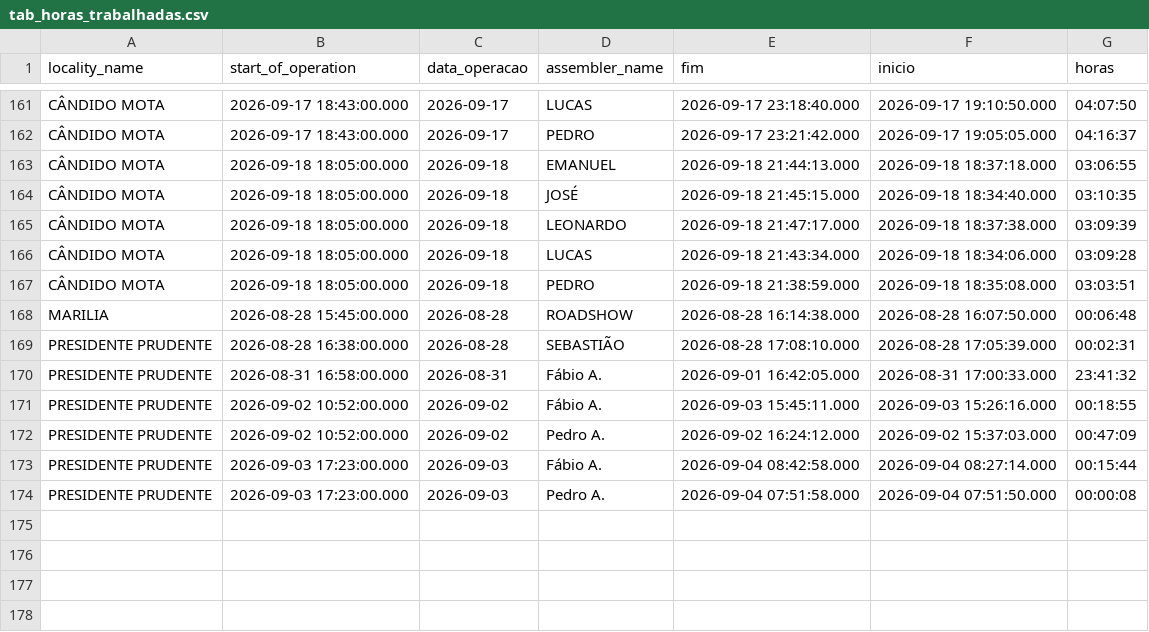
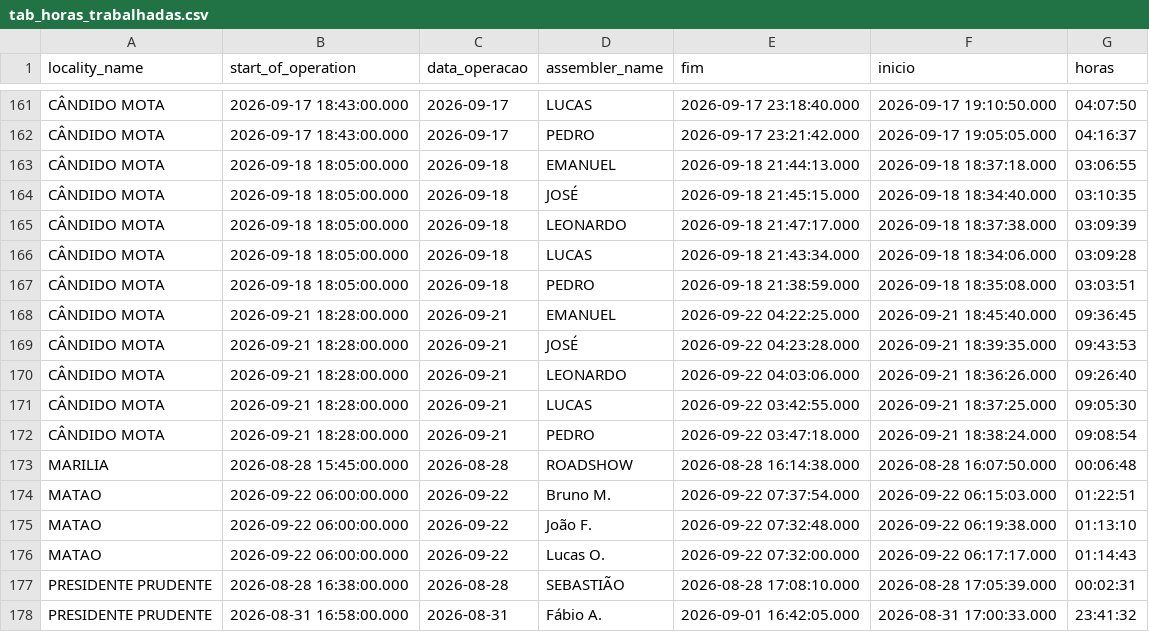
Before and after one commit to diogojfr/report-cdc-streamlit, a CSV file: data/tab_horas_trabalhadas.csv, drawn as a sheet; only a part is shown, gaps mark what is left out; the shorter side is filled out with more unchanged rows; the diff names each change by its address in the sheet, - before the commit and + after, or states it on an @@ line.

```diff
--- a/data/tab_horas_trabalhadas.csv
+++ b/data/tab_horas_trabalhadas.csv
+row 168: CÂNDIDO MOTA | 2026-09-21 18:28:00.000 | 2026-09-21 | EMANUEL | 2026-09-22 04:22:25.000 | 2026-09-21 18:45:40.000 | 09:36:45
+row 169: CÂNDIDO MOTA | 2026-09-21 18:28:00.000 | 2026-09-21 | JOSÉ | 2026-09-22 04:23:28.000 | 2026-09-21 18:39:35.000 | 09:43:53
+row 170: CÂNDIDO MOTA | 2026-09-21 18:28:00.000 | 2026-09-21 | LEONARDO | 2026-09-22 04:03:06.000 | 2026-09-21 18:36:26.000 | 09:26:40
+row 171: CÂNDIDO MOTA | 2026-09-21 18:28:00.000 | 2026-09-21 | LUCAS | 2026-09-22 03:42:55.000 | 2026-09-21 18:37:25.000 | 09:05:30
+row 172: CÂNDIDO MOTA | 2026-09-21 18:28:00.000 | 2026-09-21 | PEDRO | 2026-09-22 03:47:18.000 | 2026-09-21 18:38:24.000 | 09:08:54
+row 174: MATAO | 2026-09-22 06:00:00.000 | 2026-09-22 | Bruno M. | 2026-09-22 07:37:54.000 | 2026-09-22 06:15:03.000 | 01:22:51
+row 175: MATAO | 2026-09-22 06:00:00.000 | 2026-09-22 | João F. | 2026-09-22 07:32:48.000 | 2026-09-22 06:19:38.000 | 01:13:10
+row 176: MATAO | 2026-09-22 06:00:00.000 | 2026-09-22 | Lucas O. | 2026-09-22 07:32:00.000 | 2026-09-22 06:17:17.000 | 01:14:43
```
Also changed, not shown: data/caixa_hora.csv, data/conf_registros.csv, 9 other files.
